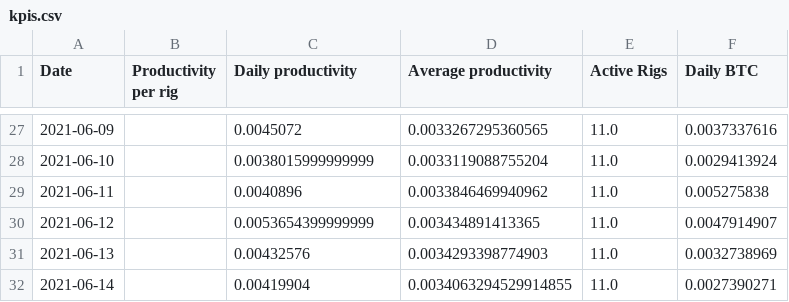
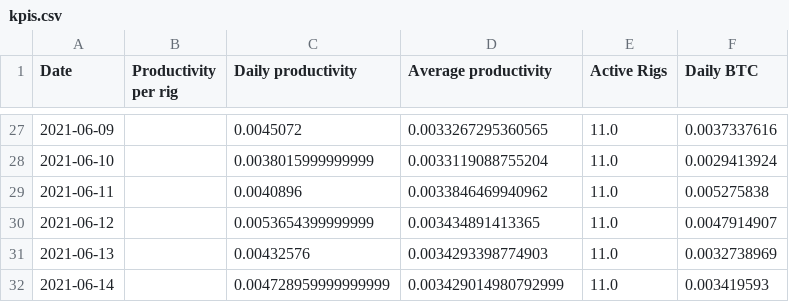
Before and after one commit to Mentalustig/Bitcoindashboard, a CSV file: kpis.csv, drawn as a sheet; only a part is shown, gaps mark what is left out.

```diff
--- a/kpis.csv
+++ b/kpis.csv
@@ -31,2 +31,2 @@ Date,Productivity per rig,Daily productivity,Average productivity,Active Rigs,Da
 2021-06-13,,0.00432576,0.0034293398774903,11.0,0.0032738969
-2021-06-14,,0.00419904,0.0034063294529914855,11.0,0.0027390271
+2021-06-14,,0.004728959999999999,0.003429014980792999,11.0,0.003419593
```
Also changed, not shown: getrig.csv, totalvalue.csv, 2 other files.
